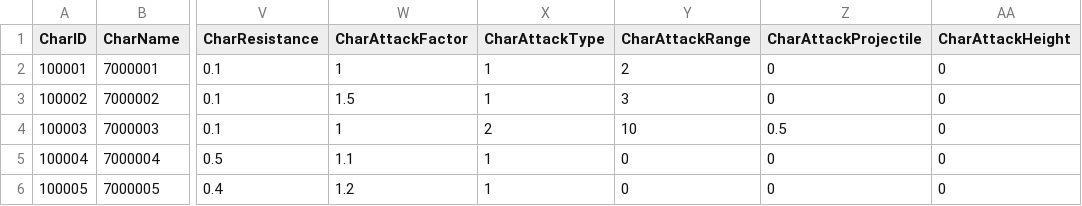
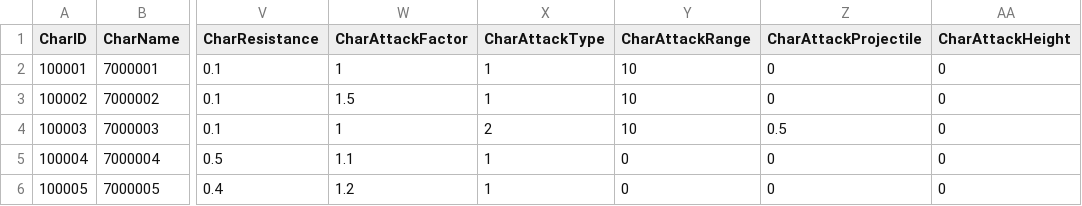
Before and after one commit to rockdo4/Calling_Fairy, a CSV file: Assets/Resources/DataTables/캐릭터(정령)테이블Ver1.2.csv, drawn as a sheet; only a part is shown, gaps mark what is left out; the diff names each change by its address in the sheet, - before the commit and + after, or states it on an @@ line.

```diff
--- a/Assets/Resources/DataTables/캐릭터(정령)테이블Ver1.2.csv
+++ b/Assets/Resources/DataTables/캐릭터(정령)테이블Ver1.2.csv
-Y2 (CharAttackRange): 2
+Y2 (CharAttackRange): 10
-Y3 (CharAttackRange): 3
+Y3 (CharAttackRange): 10
```
Also changed, not shown: 6 other files.
